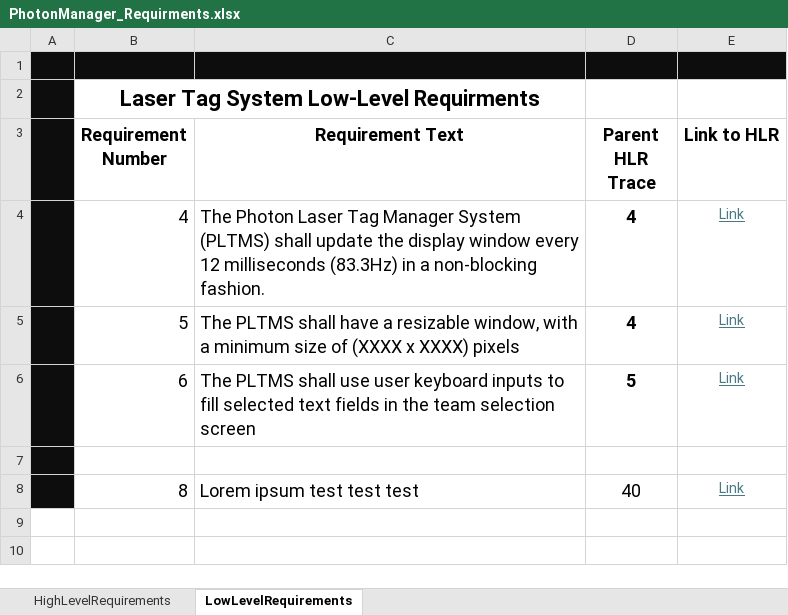
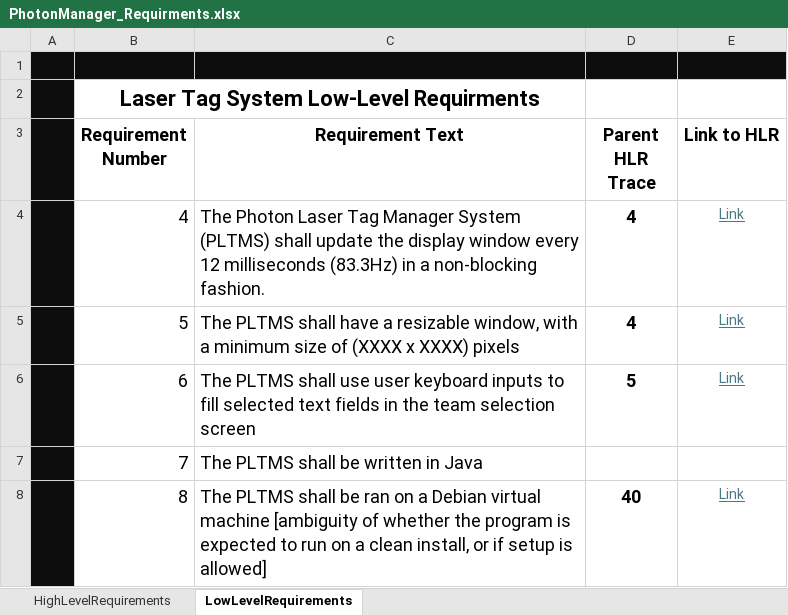
Before and after one commit to Mozzle/PhotonLaserTagManager, an Excel workbook: PhotonManager_Requirments.xlsx, sheet LowLevelRequirements, drawn as a sheet; values as stored, in another font and other column widths than the file's, no borders; table styles not drawn; the diff names each change by its address in the sheet, - before the commit and + after, or states it on an @@ line.

Commit message:
added some HLRs

```diff
--- a/PhotonManager_Requirments.xlsx (sheet LowLevelRequirements)
+++ b/PhotonManager_Requirments.xlsx (sheet LowLevelRequirements)
-row 7: (empty)
+row 7:  | 7 | The PLTMS shall be written in Java
-C8 (Requirement Text): Lorem ipsum test test test
+C8 (Requirement Text): The PLTMS shall be ran on a Debian virtual machine [ambiguity of whether the program is expected to run on a clean install, or if setup is allowed]
-D8 bold: off
+D8 bold: on
```
